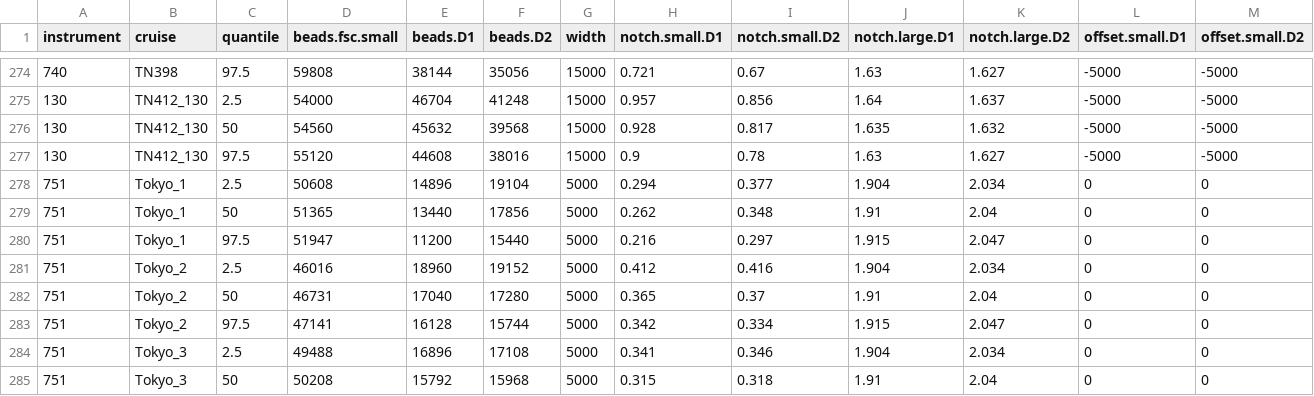
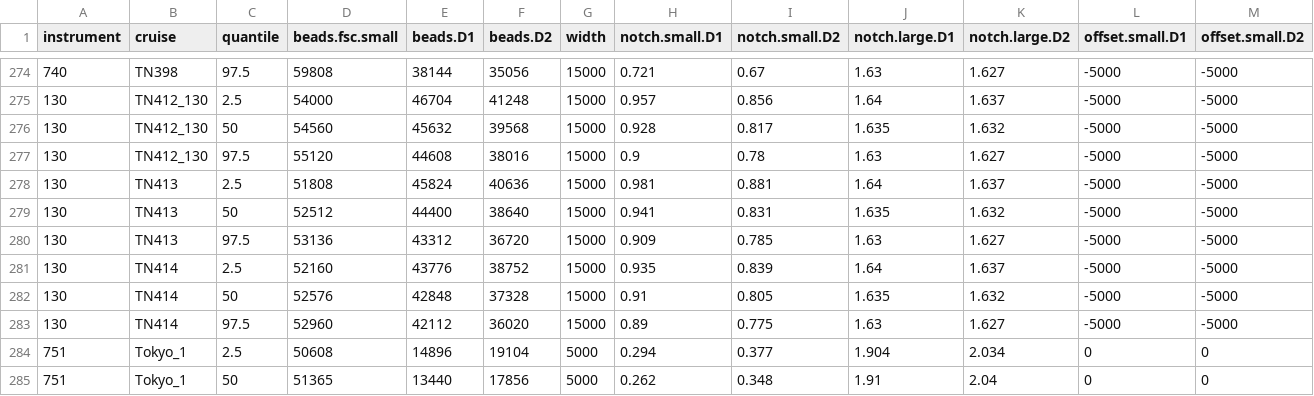
Before and after one commit to armbrustlab/seaflow-filter, a CSV file: ALL-filterparams.csv, drawn as a sheet; only a part is shown, gaps mark what is left out; the shorter side is filled out with more unchanged rows; rows hold the shown columns only; the diff names each change by its address in the sheet, - before the commit and + after, or states it on an @@ line.

Commit message:
Add filter parameters for TN413 and TN414

```diff
--- a/ALL-filterparams.csv
+++ b/ALL-filterparams.csv
+row 278: 130 | TN413 | 2.5 | 51808 | 45824 | 40636 | 15000 | 0.981 | 0.881 | 1.64 | 1.637 | -5000 | -5000
+row 279: 130 | TN413 | 50 | 52512 | 44400 | 38640 | 15000 | 0.941 | 0.831 | 1.635 | 1.632 | -5000 | -5000
+row 280: 130 | TN413 | 97.5 | 53136 | 43312 | 36720 | 15000 | 0.909 | 0.785 | 1.63 | 1.627 | -5000 | -5000
+row 281: 130 | TN414 | 2.5 | 52160 | 43776 | 38752 | 15000 | 0.935 | 0.839 | 1.64 | 1.637 | -5000 | -5000
+row 282: 130 | TN414 | 50 | 52576 | 42848 | 37328 | 15000 | 0.91 | 0.805 | 1.635 | 1.632 | -5000 | -5000
+row 283: 130 | TN414 | 97.5 | 52960 | 42112 | 36020 | 15000 | 0.89 | 0.775 | 1.63 | 1.627 | -5000 | -5000
```
Also changed, not shown: 5 other files.
